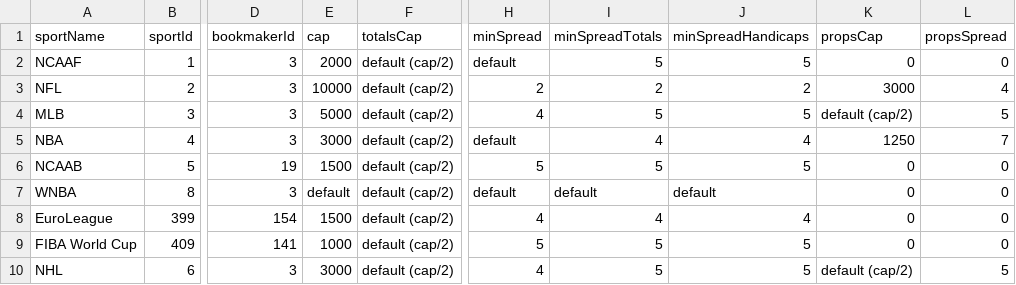
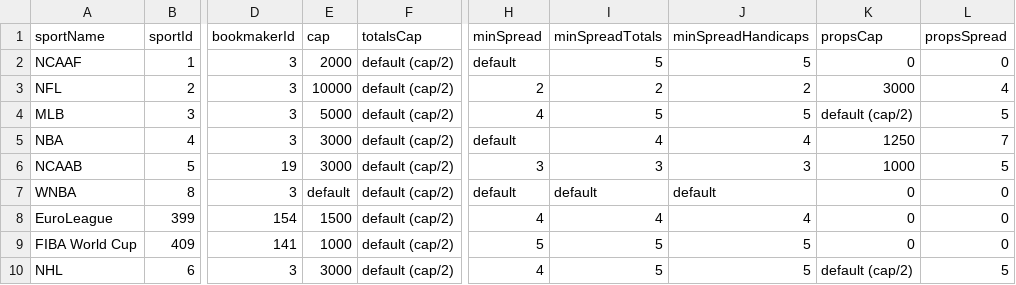
Before and after one commit to thales-markets/overtime-amm-data, a CSV file: ammdata-optimism.csv, drawn as a sheet; only a part is shown, gaps mark what is left out; the diff names each change by its address in the sheet, - before the commit and + after, or states it on an @@ line.

Commit message:
Update ammdata-optimism.csv

```diff
--- a/ammdata-optimism.csv
+++ b/ammdata-optimism.csv
-E6 (cap): 1500
+E6 (cap): 3000
-H6 (minSpread): 5
+H6 (minSpread): 3
-I6 (minSpreadTotals): 5
+I6 (minSpreadTotals): 3
-J6 (minSpreadHandicaps): 5
+J6 (minSpreadHandicaps): 3
-K6 (propsCap): 0
+K6 (propsCap): 1000
-L6 (propsSpread): 0
+L6 (propsSpread): 5
```
